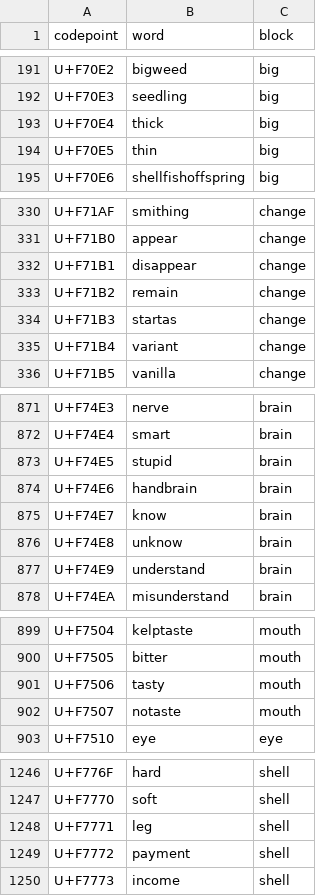
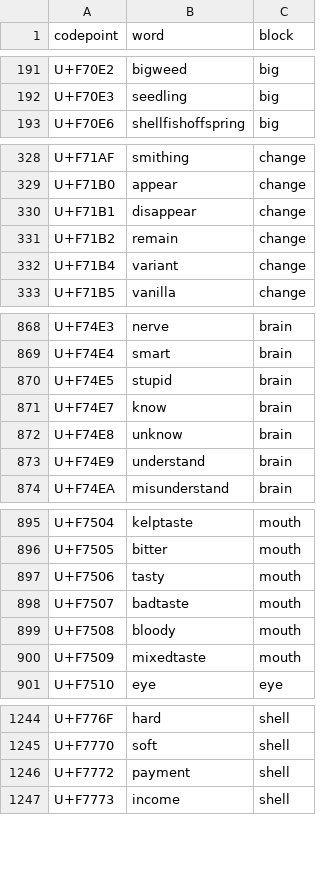
Before and after one commit to windlandneko/xingyu, a CSV file: source/registry.csv, drawn as a sheet; only a part is shown, gaps mark what is left out; the diff covers the shown part only.

```diff
--- a/source/registry.csv
+++ b/source/registry.csv
@@ -192,4 +192,2 @@ U+F70E2,bigweed,big
 U+F70E3,seedling,big
-U+F70E4,thick,big
-U+F70E5,thin,big
 U+F70E6,shellfishoffspring,big
@@ -333,3 +331,2 @@ U+F71B1,disappear,change
 U+F71B2,remain,change
-U+F71B3,startas,change
 U+F71B4,variant,change
@@ -873,3 +870,2 @@ U+F74E4,smart,brain
 U+F74E5,stupid,brain
-U+F74E6,handbrain,brain
 U+F74E7,know,brain
@@ -901,3 +897,5 @@ U+F7505,bitter,mouth
 U+F7506,tasty,mouth
-U+F7507,notaste,mouth
+U+F7507,badtaste,mouth
+U+F7508,bloody,mouth
+U+F7509,mixedtaste,mouth
 U+F7510,eye,eye
@@ -1247,3 +1245,2 @@ U+F776F,hard,shell
 U+F7770,soft,shell
-U+F7771,leg,shell
 U+F7772,payment,shell
```
Also changed, not shown: 2 added rows and 1 edited cell elsewhere in this file, source/words.csv, 7 other files.
